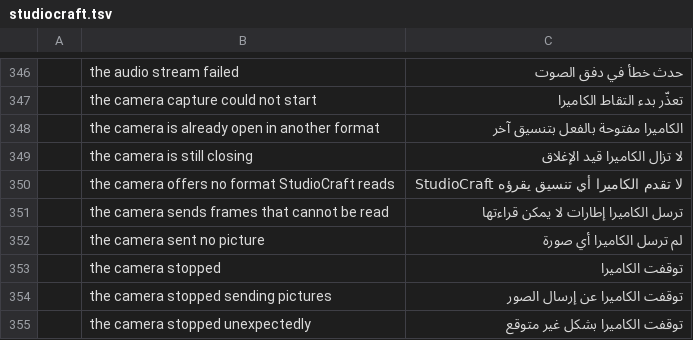
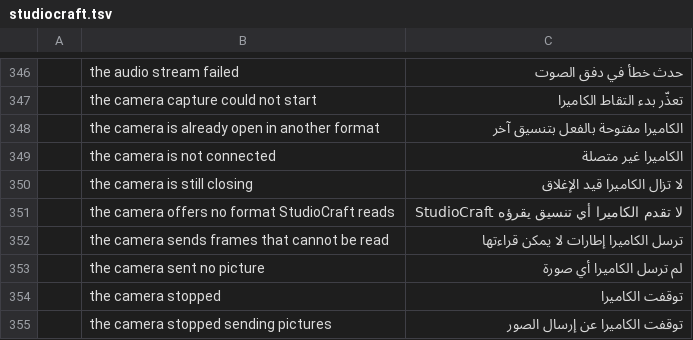
Before and after one commit to blamejs/StudioCraft, a TSV file: crates/ui-egui/i18n/locales/ar/studiocraft.tsv, drawn as a sheet; only a part is shown, gaps mark what is left out; the shorter side is filled out with more unchanged rows; the diff names each change by its address in the sheet, - before the commit and + after, or states it on an @@ line.

```diff
--- a/crates/ui-egui/i18n/locales/ar/studiocraft.tsv
+++ b/crates/ui-egui/i18n/locales/ar/studiocraft.tsv
+row 349:  | the camera is not connected | الكاميرا غير متصلة
```
Also changed, not shown: crates/ui-egui/i18n/locales/de/studiocraft.tsv, crates/ui-egui/i18n/locales/ja/studiocraft.tsv, 25 other files.
